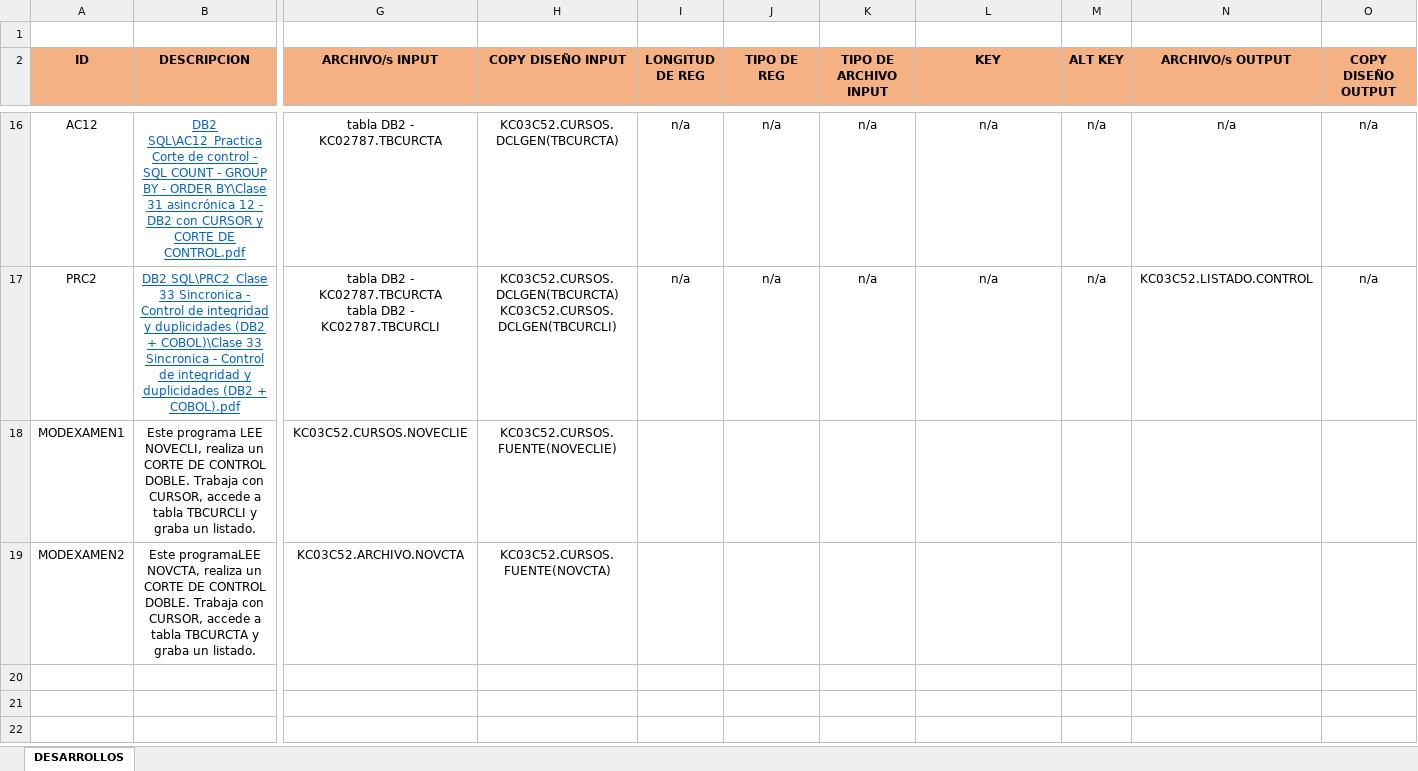
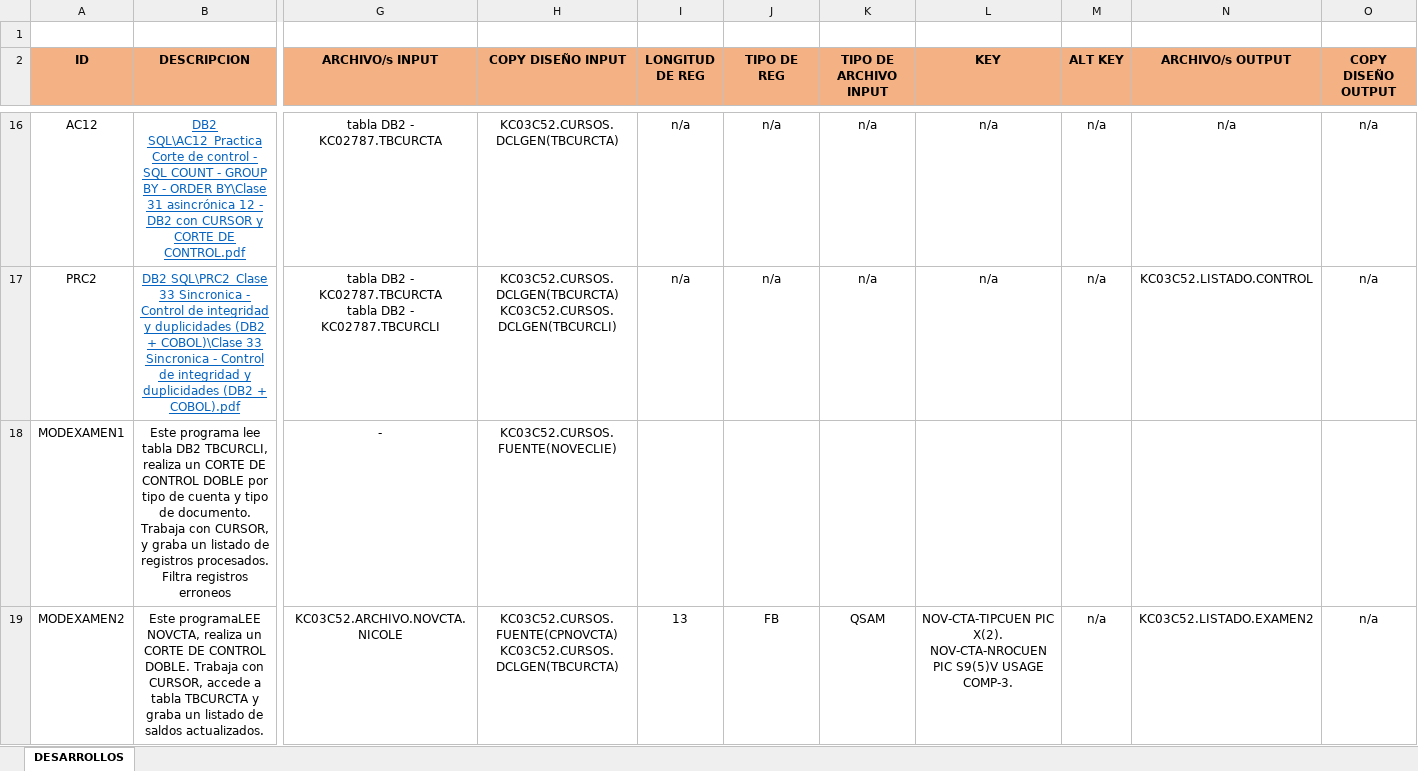
Before and after one commit to nicosk8/COBOL_BATCH_DB2_VSAM, an Excel workbook: LISTA DE FUENTES.xlsx, sheet DESARROLLOS, drawn as a sheet; only a part is shown, gaps mark what is left out; values as stored, in another font and other column widths than the file's, no borders; charts and pictures not drawn; ↵ is a line break in a cell; the diff covers the shown part only; the diff names each change by its address in the sheet, - before the commit and + after, or states it on an @@ line.

```diff
--- a/LISTA DE FUENTES.xlsx (sheet DESARROLLOS)
+++ b/LISTA DE FUENTES.xlsx (sheet DESARROLLOS)
-B18 (DESCRIPCION): Este programa LEE NOVECLI, realiza un CORTE DE CONTROL DOBLE. Trabaja con CURSOR, accede a tabla TBCURCLI y graba un listado.
+B18 (DESCRIPCION): Este programa lee tabla DB2 TBCURCLI, realiza un CORTE DE CONTROL DOBLE por tipo de cuenta y tipo de documento. Trabaja con CURSOR, y graba un listado de registros procesados. Filtra registros erroneos
-G18 (ARCHIVO/s INPUT): KC03C52.CURSOS.NOVECLIE
+G18 (ARCHIVO/s INPUT): -
-B19 (DESCRIPCION): …graba un listado.
+B19 (DESCRIPCION): …graba un listado de saldos actualizados.
-G19 (ARCHIVO/s INPUT): KC03C52.ARCHIVO.NOVCTA
+G19 (ARCHIVO/s INPUT): KC03C52.ARCHIVO.NOVCTA.NICOLE
-H19 (COPY DISEÑO INPUT): KC03C52.CURSOS.FUENTE(NOVCTA)
+H19 (COPY DISEÑO INPUT): KC03C52.CURSOS.FUENTE(CPNOVCTA) ↵ KC03C52.CURSOS.DCLGEN(TBCURCTA)
-I19 (LONGITUD DE REG): (empty)
+I19 (LONGITUD DE REG): 13
-J19 (TIPO DE REG): (empty)
+J19 (TIPO DE REG): FB
-K19 (TIPO DE ARCHIVO INPUT): (empty)
+K19 (TIPO DE ARCHIVO INPUT): QSAM
-L19 (KEY): (empty)
+L19 (KEY): NOV-CTA-TIPCUEN PIC X(2). ↵ NOV-CTA-NROCUEN PIC S9(5)V USAGE COMP-3.
-M19 (ALT KEY): (empty)
+M19 (ALT KEY): n/a
-N19 (ARCHIVO/s OUTPUT): (empty)
+N19 (ARCHIVO/s OUTPUT): KC03C52.LISTADO.EXAMEN2
-O19 (COPY DISEÑO OUTPUT): (empty)
+O19 (COPY DISEÑO OUTPUT): n/a
```
Also changed, not shown: 2 edited cells elsewhere in this sheet, 15 other files.
